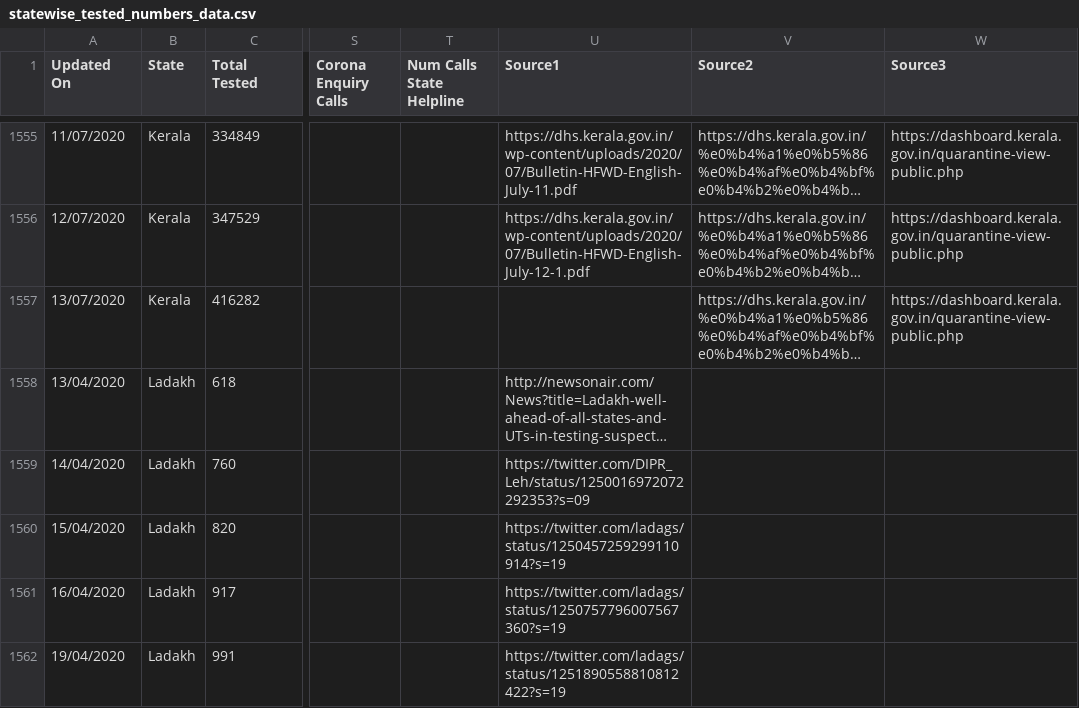
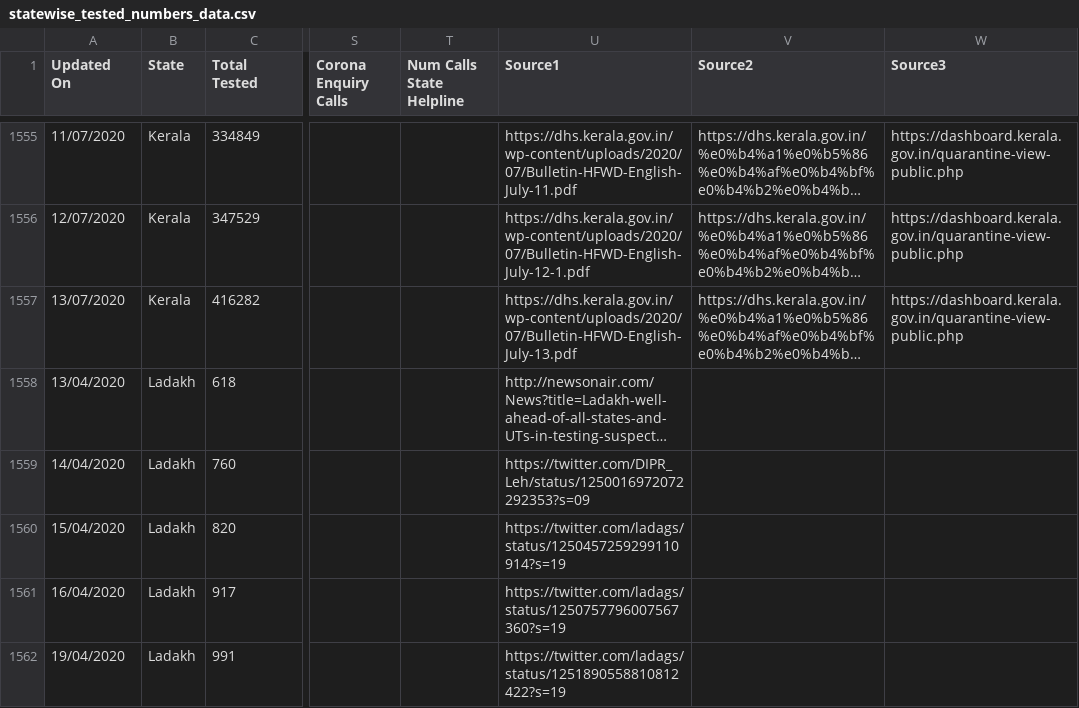
Before and after one commit to maaz619/api, a CSV file: csv/latest/statewise_tested_numbers_data.csv, drawn as a sheet; only a part is shown, gaps mark what is left out; long unchanged cells end in …; the diff names each change by its address in the sheet, - before the commit and + after, or states it on an @@ line.

Commit message:
data updated on - Mon Jul 13 14:27:11 UTC 2020

```diff
--- a/csv/latest/statewise_tested_numbers_data.csv
+++ b/csv/latest/statewise_tested_numbers_data.csv
-U1557 (Source1): (empty)
+U1557 (Source1): https://dhs.kerala.gov.in/wp-content/uploads/2020/07/Bulletin-HFWD-English-July-13.pdf
```
Also changed, not shown: csv/latest/district_wise.csv, csv/latest/state_wise.csv, 36 other files.
